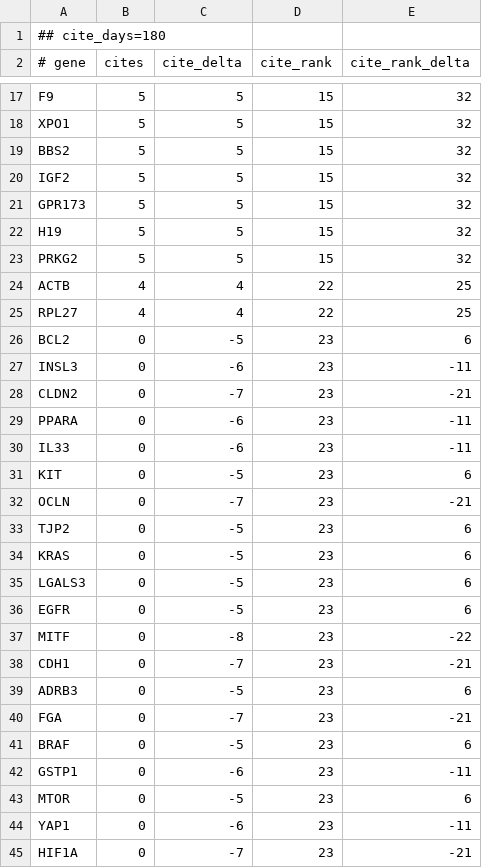
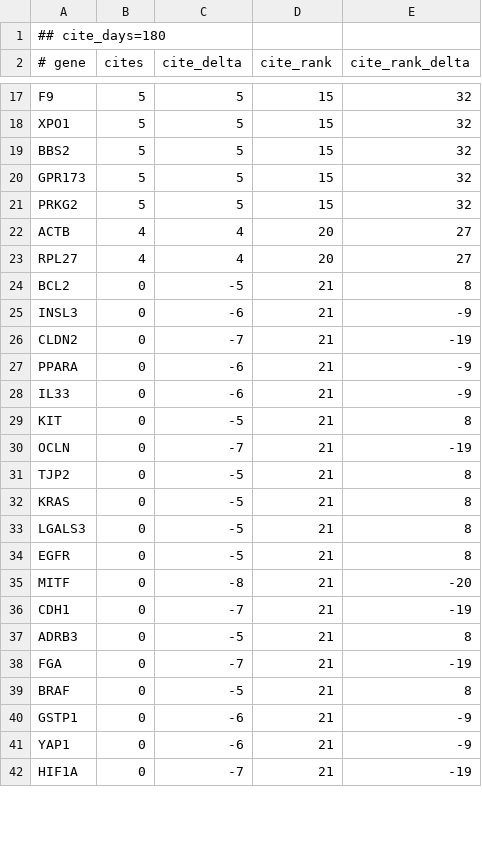
Before and after one commit to broadinstitute/gene-hints, a TSV file: data/canis-lupus-familiaris-pubmed-citations.tsv, drawn as a sheet; only a part is shown, gaps mark what is left out; the diff covers the shown part only.

```diff
--- a/data/canis-lupus-familiaris-pubmed-citations.tsv
+++ b/data/canis-lupus-familiaris-pubmed-citations.tsv
@@ -19,27 +19,24 @@ XPO1	5	5	15	32
 BBS2	5	5	15	32
-IGF2	5	5	15	32
 GPR173	5	5	15	32
-H19	5	5	15	32
 PRKG2	5	5	15	32
-ACTB	4	4	22	25
-RPL27	4	4	22	25
-BCL2	0	-5	23	6
-INSL3	0	-6	23	-11
-CLDN2	0	-7	23	-21
-PPARA	0	-6	23	-11
-IL33	0	-6	23	-11
-KIT	0	-5	23	6
-OCLN	0	-7	23	-21
-TJP2	0	-5	23	6
-KRAS	0	-5	23	6
-LGALS3	0	-5	23	6
-EGFR	0	-5	23	6
-MITF	0	-8	23	-22
-CDH1	0	-7	23	-21
-ADRB3	0	-5	23	6
-FGA	0	-7	23	-21
-BRAF	0	-5	23	6
-GSTP1	0	-6	23	-11
-MTOR	0	-5	23	6
-YAP1	0	-6	23	-11
-HIF1A	0	-7	23	-21
+ACTB	4	4	20	27
+RPL27	4	4	20	27
+BCL2	0	-5	21	8
+INSL3	0	-6	21	-9
+CLDN2	0	-7	21	-19
+PPARA	0	-6	21	-9
+IL33	0	-6	21	-9
+KIT	0	-5	21	8
+OCLN	0	-7	21	-19
+TJP2	0	-5	21	8
+KRAS	0	-5	21	8
+LGALS3	0	-5	21	8
+EGFR	0	-5	21	8
+MITF	0	-8	21	-20
+CDH1	0	-7	21	-19
+ADRB3	0	-5	21	8
+FGA	0	-7	21	-19
+BRAF	0	-5	21	8
+GSTP1	0	-6	21	-9
+YAP1	0	-6	21	-9
+HIF1A	0	-7	21	-19
```
Also changed, not shown: 2 added rows, 1 removed row and 48 edited cells elsewhere in this file, data/homo-sapiens-gene-hints.tsv, data/mus-musculus-pubmed-citations.tsv, 1 other file.
